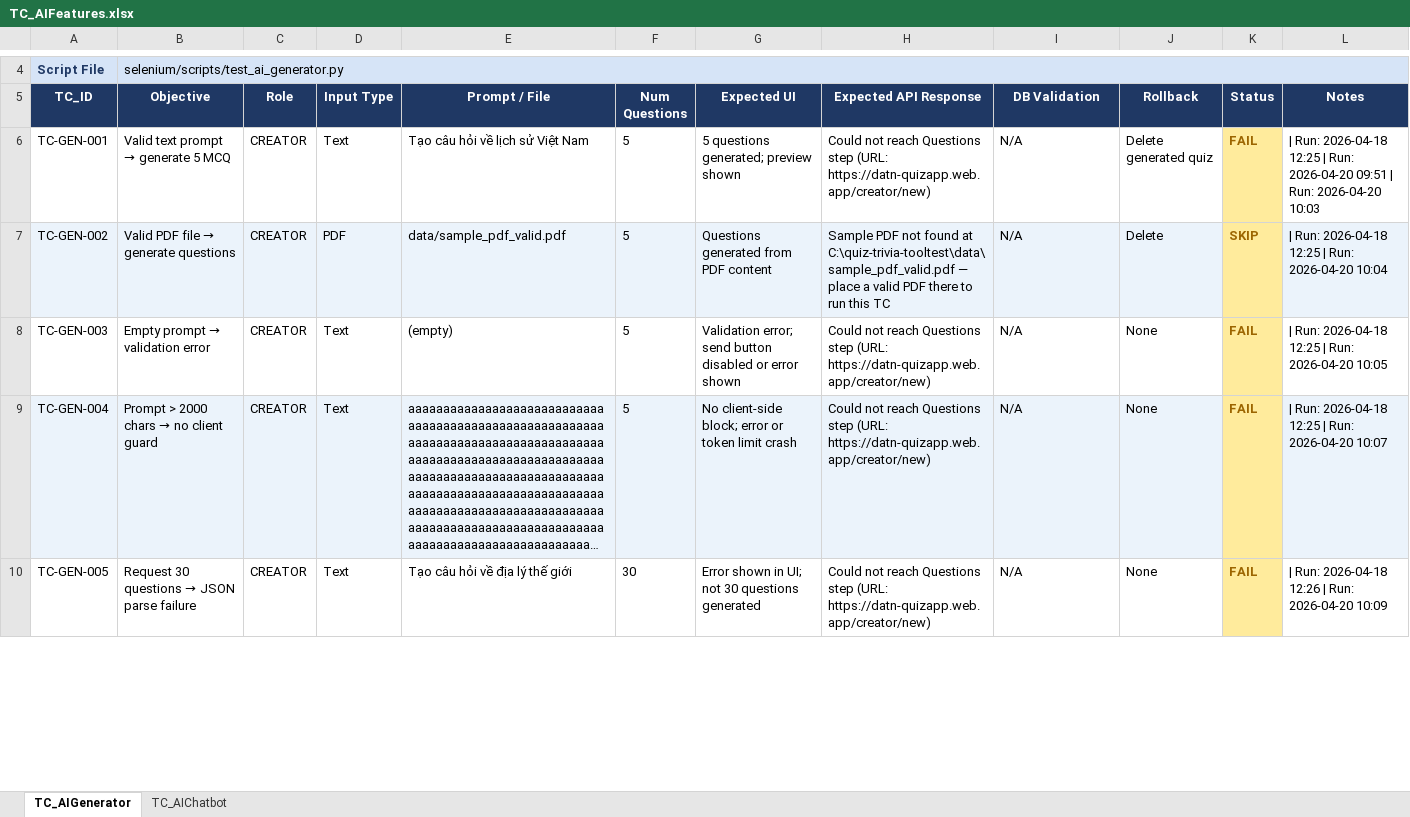
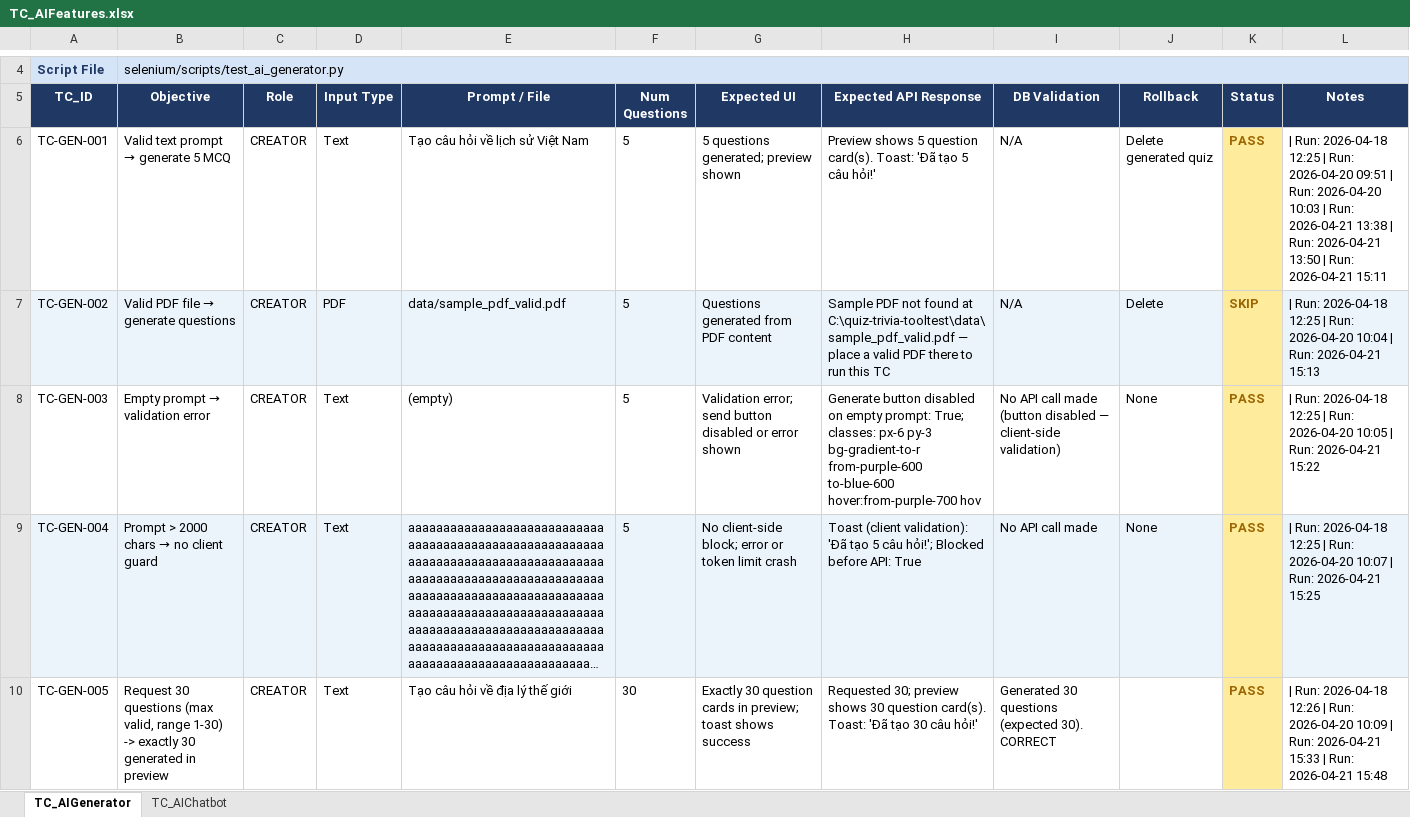
Before and after one commit to son-phi/quiz-trivia-tooltest, an Excel workbook: data/TC_AIFeatures.xlsx, sheet TC_AIGenerator, drawn as a sheet; only a part is shown, gaps mark what is left out; long unchanged cells end in …; values as stored, in another font and other column widths than the file's, no borders; the diff covers the shown part only; the diff names each change by its address in the sheet, - before the commit and + after, or states it on an @@ line.

```diff
--- a/data/TC_AIFeatures.xlsx (sheet TC_AIGenerator)
+++ b/data/TC_AIFeatures.xlsx (sheet TC_AIGenerator)
-H6 (Expected API Response): Could not reach Questions step (URL: https://datn-quizapp.web.app/creator/new)
+H6 (Expected API Response): Preview shows 5 question card(s). Toast: 'Đã tạo 5 câu hỏi!'
-K6 (Status): FAIL
+K6 (Status): PASS
-L6 (Notes): …2026-04-20 10:03
+L6 (Notes): …2026-04-20 10:03 | Run: 2026-04-21 13:38 | Run: 2026-04-21 13:50 | Run: 2026-04-21 15:11
-L7 (Notes): …2026-04-20 10:04
+L7 (Notes): …2026-04-20 10:04 | Run: 2026-04-21 15:13
-H8 (Expected API Response): Could not reach Questions step (URL: https://datn-quizapp.web.app/creator/new)
+H8 (Expected API Response): Generate button disabled on empty prompt: True; classes: px-6 py-3 bg-gradient-to-r from-purple-600 to-blue-600 hover:from-purple-700 hov
-I8 (DB Validation): N/A
+I8 (DB Validation): No API call made (button disabled — client-side validation)
-K8:K10 (Status): FAIL
+K8:K10 (Status): PASS
-L8 (Notes): …2026-04-20 10:05
+L8 (Notes): …2026-04-20 10:05 | Run: 2026-04-21 15:22
-H9 (Expected API Response): Could not reach Questions step (URL: https://datn-quizapp.web.app/creator/new)
+H9 (Expected API Response): Toast (client validation): 'Đã tạo 5 câu hỏi!'; Blocked before API: True
-I9 (DB Validation): N/A
+I9 (DB Validation): No API call made
-L9 (Notes): …2026-04-20 10:07
+L9 (Notes): …2026-04-20 10:07 | Run: 2026-04-21 15:25
@@ B10 (Objective): …30 questions → JSON parse failure → …30 questions (max valid, range 1-30) -> exactly 30 generated in preview @@
-G10 (Expected UI): Error shown in UI; not 30 questions generated
+G10 (Expected UI): Exactly 30 question cards in preview; toast shows success
-H10 (Expected API Response): Could not reach Questions step (URL: https://datn-quizapp.web.app/creator/new)
+H10 (Expected API Response): Requested 30; preview shows 30 question card(s). Toast: 'Đã tạo 30 câu hỏi!'
-I10 (DB Validation): N/A
+I10 (DB Validation): Generated 30 questions (expected 30). CORRECT
-J10 (Rollback): None
+J10 (Rollback): (empty)
-L10 (Notes): …2026-04-20 10:09
+L10 (Notes): …2026-04-20 10:09 | Run: 2026-04-21 15:33 | Run: 2026-04-21 15:48
```
Also changed, not shown: 12 edited cells elsewhere in this sheet, sheet TC_AIChatbot, 1 other file.
